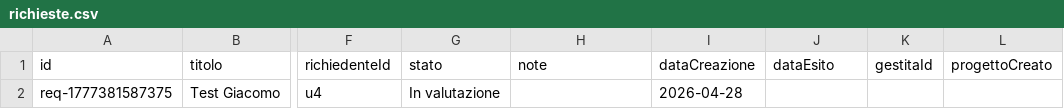
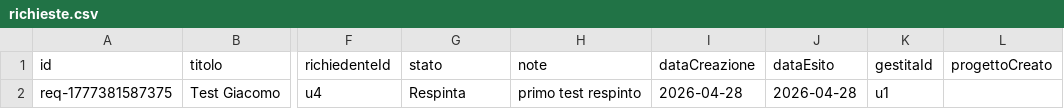
Before and after one commit to lodomenicobufi/luo-portfolio-access, a CSV file: data/richieste.csv, drawn as a sheet; only a part is shown, gaps mark what is left out; the diff names each change by its address in the sheet, - before the commit and + after, or states it on an @@ line.

Commit message:
Update richieste

```diff
--- a/data/richieste.csv
+++ b/data/richieste.csv
-G2 (stato): In valutazione
+G2 (stato): Respinta
-H2 (note): (empty)
+H2 (note): primo test respinto
-J2 (dataEsito): (empty)
+J2 (dataEsito): 2026-04-28
-K2 (gestitaId): (empty)
+K2 (gestitaId): u1
```
